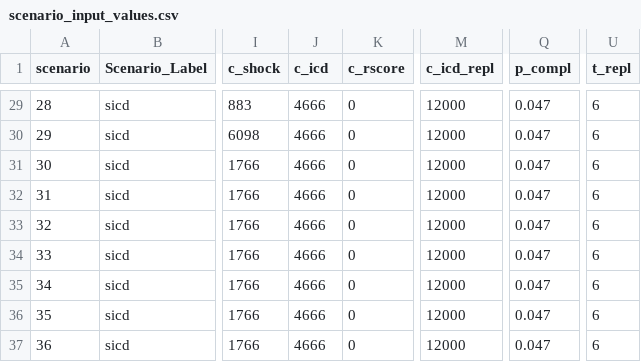
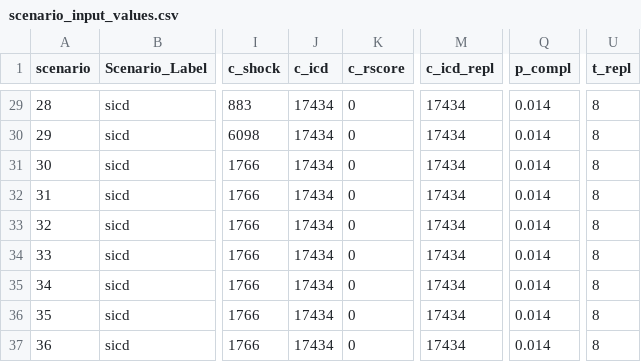
Before and after one commit to n8thangreen/HCMSCDCEanalysis, a CSV file: inst/extdata/scenario_input_values.csv, drawn as a sheet; only a part is shown, gaps mark what is left out; the diff covers the shown part only; the diff names each change by its address in the sheet, - before the commit and + after, or states it on an @@ line.

```diff
--- a/inst/extdata/scenario_input_values.csv
+++ b/inst/extdata/scenario_input_values.csv
-J29:J37 (c_icd): 4666
+J29:J37 (c_icd): 17434
-M29:M37 (c_icd_repl): 12000
+M29:M37 (c_icd_repl): 17434
-Q29:Q37 (p_compl): 0.047
+Q29:Q37 (p_compl): 0.014
-U29:U37 (t_repl): 6
+U29:U37 (t_repl): 8
```
Also changed, not shown: 73 edited cells elsewhere in this file, inst/extdata/input_values.csv.
